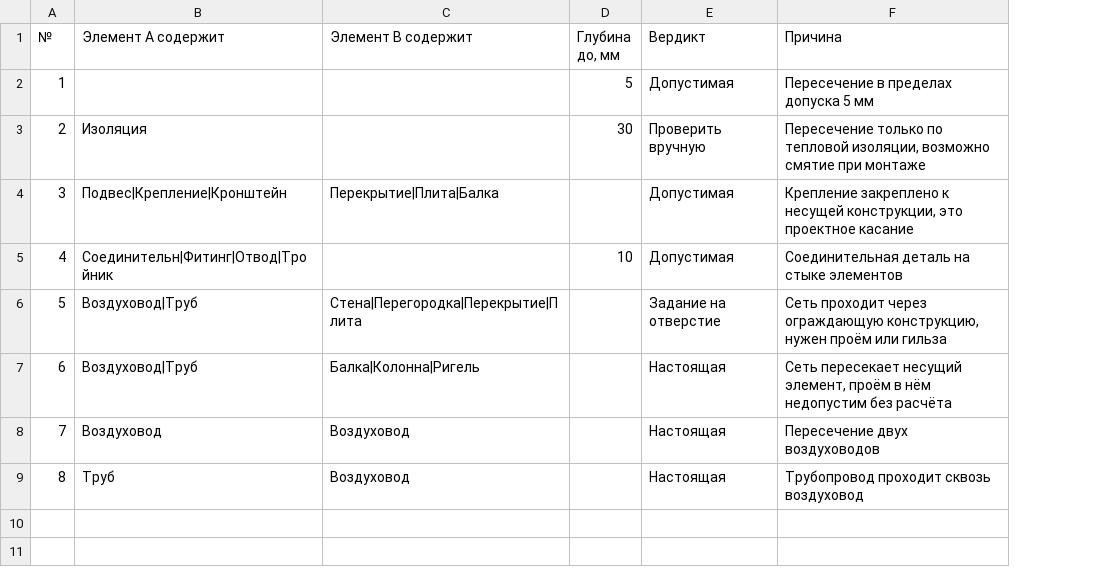
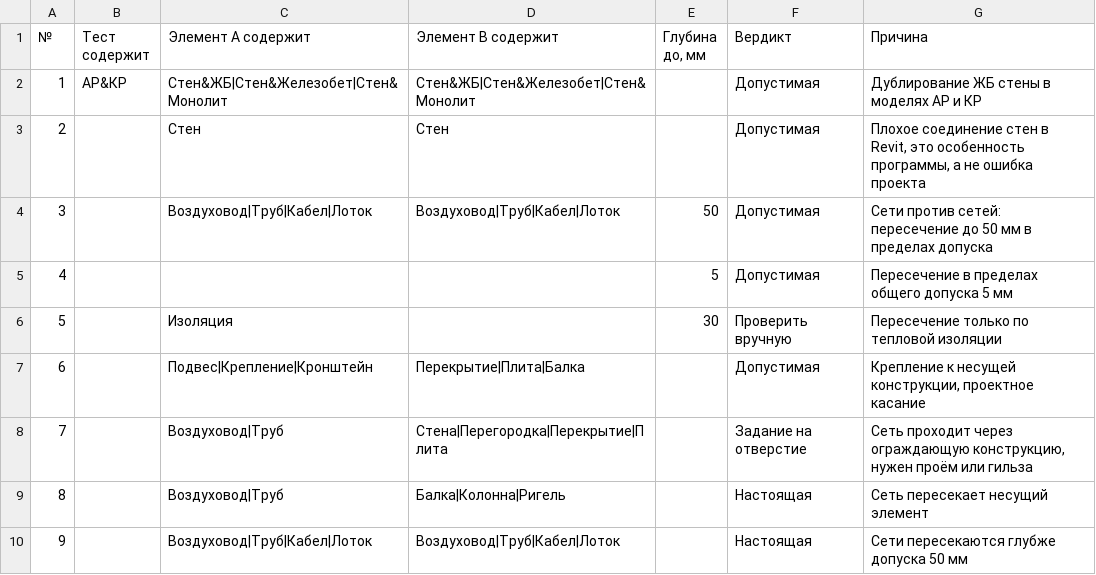
Before and after one commit to safarbi/AnswerTemplate, a CSV file: Разбор коллизий/правила.csv, drawn as a sheet; removed rows and columns are numbered as before the commit, all else as after; the diff names each change by its address in the sheet, - before the commit and + after, or states it on an @@ line.

```diff
--- a/Разбор коллизий/правила.csv
+++ b/Разбор коллизий/правила.csv
+column B (Тест содержит), empty
+row 2: 1 | АР&КР | Стен&ЖБ|Стен&Железобет|Стен&Монолит | Стен&ЖБ|Стен&Железобет|Стен&Монолит |  | Допустимая | Дублирование ЖБ стены в моделях АР и КР
+row 3: 2 |  | Стен | Стен |  | Допустимая | Плохое соединение стен в Revit, это особенность программы, а не ошибка проекта
+row 4: 3 |  | Воздуховод|Труб|Кабел|Лоток | Воздуховод|Труб|Кабел|Лоток | 50 | Допустимая | Сети против сетей: пересечение до 50 мм в пределах допуска
@@ column A (№) renumbered between rows 5 and 9 @@
-G5 (Причина): Пересечение в пределах допуска 5 мм
+G5 (Причина): Пересечение в пределах общего допуска 5 мм
-G6 (Причина): …по тепловой изоляции, возможно смятие при монтаже
+G6 (Причина): …по тепловой изоляции
-G7 (Причина): Крепление закреплено к несущей конструкции, это проектное касание
+G7 (Причина): Крепление к несущей конструкции, проектное касание
-row 5: 4 | Соединительн|Фитинг|Отвод|Тройник |  | 10 | Допустимая | Соединительная деталь на стыке элементов
-G9 (Причина): …пересекает несущий элемент, проём в нём недопустим без расчёта
+G9 (Причина): …пересекает несущий элемент
-row 8: 7 | Воздуховод | Воздуховод |  | Настоящая | Пересечение двух воздуховодов
-row 9: 8 | Труб | Воздуховод |  | Настоящая | Трубопровод проходит сквозь воздуховод
+row 10: 9 |  | Воздуховод|Труб|Кабел|Лоток | Воздуховод|Труб|Кабел|Лоток |  | Настоящая | Сети пересекаются глубже допуска 50 мм
```
Also changed, not shown: 4 other files.
